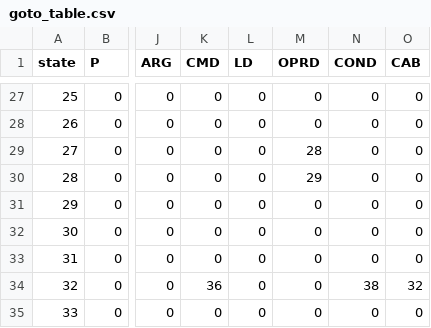
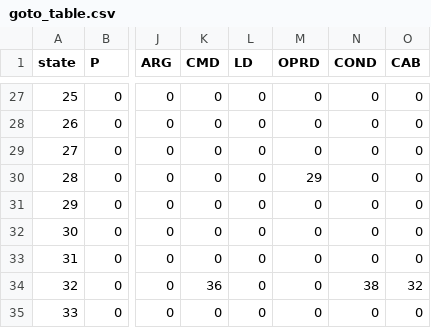
Before and after one commit to VictorGNetto/MGol, a CSV file: src/goto_table.csv, drawn as a sheet; only a part is shown, gaps mark what is left out; the diff names each change by its address in the sheet, - before the commit and + after, or states it on an @@ line.

```diff
--- a/src/goto_table.csv
+++ b/src/goto_table.csv
-M29 (OPRD): 28
+M29 (OPRD): 0
```
Also changed, not shown: src/action_table.csv, 5 other files.
